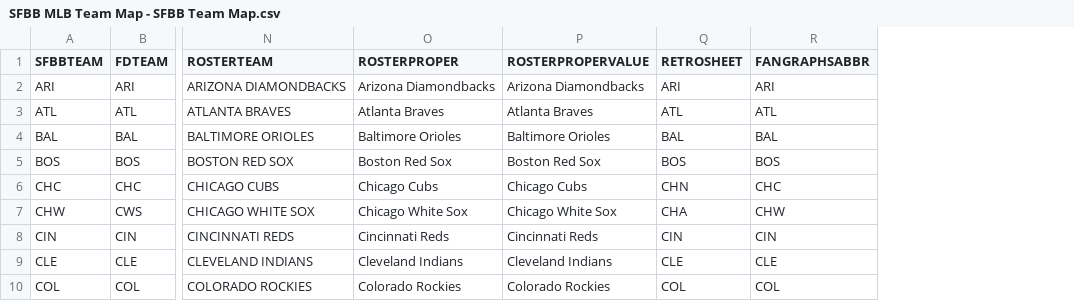
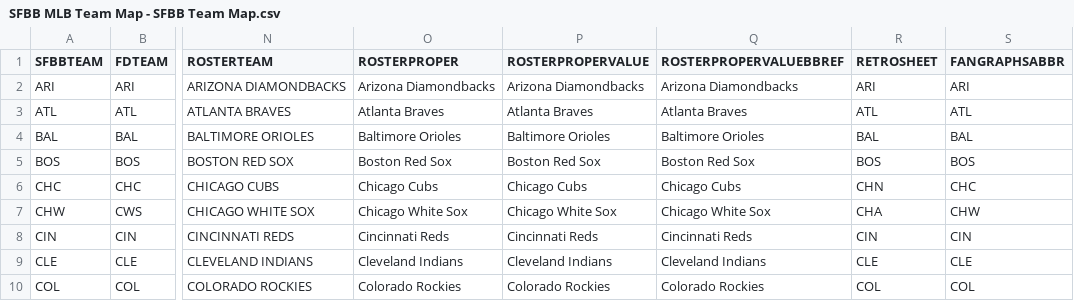
Before and after one commit to balhoffk/3Musketeers, a CSV file: SFBB MLB Team Map - SFBB Team Map.csv, drawn as a sheet; only a part is shown, gaps mark what is left out; the diff names each change by its address in the sheet, - before the commit and + after, or states it on an @@ line.

Commit message:
Updating baseballdata jupyter notebook and teamIDs list

```diff
--- a/SFBB MLB Team Map - SFBB Team Map.csv
+++ b/SFBB MLB Team Map - SFBB Team Map.csv
+column Q (ROSTERPROPERVALUEBBREF), rows 2-10: Arizona Diamondbacks | Atlanta Braves | Baltimore Orioles | Boston Red Sox | Chicago Cubs | Chicago White Sox | Cincinnati Reds | Cleveland Indians | Colorado Rockies
```
Also changed, not shown: 2 other files.
